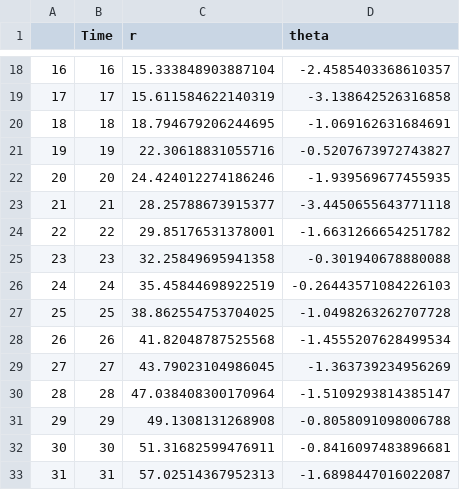
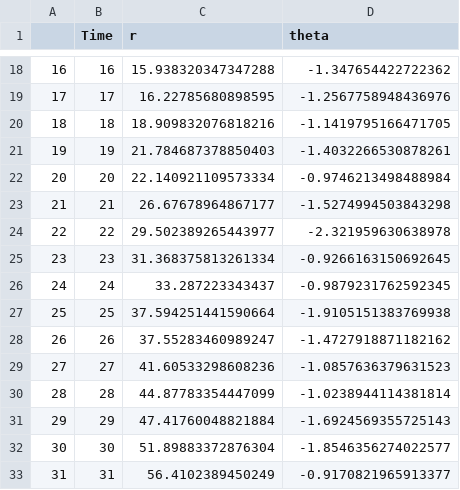
Before and after one commit to saipraneethd-zz/Robotic_Perception, a CSV file: data/straight_line/gauss_noise1_rt.csv, drawn as a sheet; only a part is shown, gaps mark what is left out; the diff covers the shown part only.

```diff
--- a/data/straight_line/gauss_noise1_rt.csv
+++ b/data/straight_line/gauss_noise1_rt.csv
@@ -18,16 +18,16 @@
-16,16,15.333848903887104,-2.4585403368610357
-17,17,15.611584622140319,-3.138642526316858
-18,18,18.794679206244695,-1.069162631684691
-19,19,22.30618831055716,-0.5207673972743827
-20,20,24.424012274186246,-1.939569677455935
-21,21,28.25788673915377,-3.4450655643771118
-22,22,29.85176531378001,-1.6631266654251782
-23,23,32.25849695941358,-0.301940678880088
-24,24,35.45844698922519,-0.26443571084226103
-25,25,38.862554753704025,-1.0498263262707728
-26,26,41.82048787525568,-1.4555207628499534
-27,27,43.79023104986045,-1.363739234956269
-28,28,47.038408300170964,-1.5109293814385147
-29,29,49.1308131268908,-0.8058091098006788
-30,30,51.31682599476911,-0.8416097483896681
-31,31,57.02514367952313,-1.6898447016022087
+16,16,15.938320347347288,-1.347654422722362
+17,17,16.22785680898595,-1.2567758948436976
+18,18,18.909832076818216,-1.1419795166471705
+19,19,21.784687378850403,-1.4032266530878261
+20,20,22.140921109573334,-0.9746213498488984
+21,21,26.67678964867177,-1.5274994503843298
+22,22,29.502389265443977,-2.321959630638978
+23,23,31.368375813261334,-0.9266163150692645
+24,24,33.287223343437,-0.9879231762592345
+25,25,37.594251441590664,-1.9105151383769938
+26,26,37.55283460989247,-1.4727918871182162
+27,27,41.60533298608236,-1.0857636379631523
+28,28,44.87783354447099,-1.0238944114381814
+29,29,47.41760048821884,-1.6924569355725143
+30,30,51.89883372876304,-1.8546356274022577
+31,31,56.4102389450249,-0.9170821965913377
```
Also changed, not shown: 136 edited cells elsewhere in this file, data/loop/gauss_noise1_rt.csv, data/loop/gauss_noise2_rt.csv, 2 other files.
